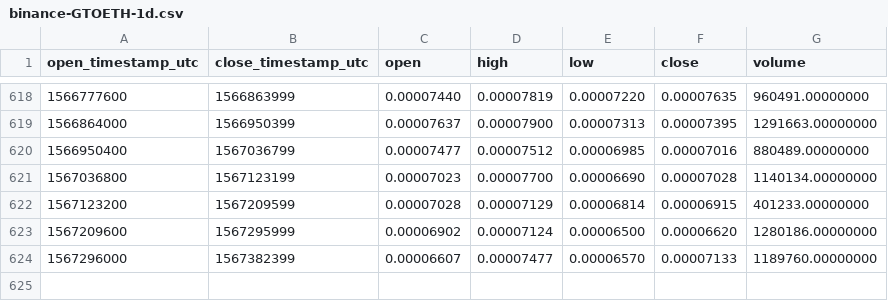
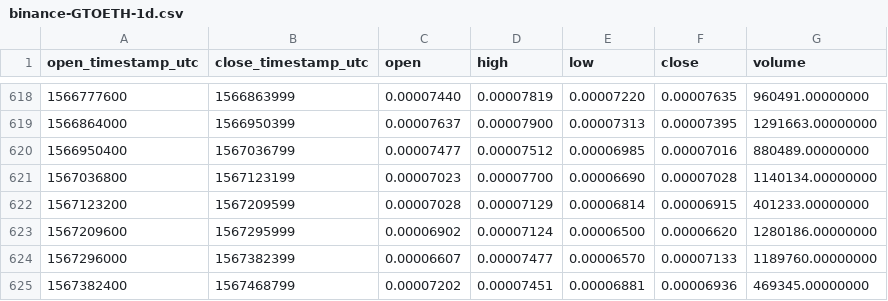
Before and after one commit to cryptobigbro/binance-GTOETH, a CSV file: binance-GTOETH-1d.csv, drawn as a sheet; only a part is shown, gaps mark what is left out.

Commit message:
Update OHLCV data.

```diff
--- a/binance-GTOETH-1d.csv
+++ b/binance-GTOETH-1d.csv
@@ -624 +624,2 @@ open_timestamp_utc,close_timestamp_utc,open,high,low,close,volume
 1567296000,1567382399,0.00006607,0.00007477,0.00006570,0.00007133,1189760.00000000
+1567382400,1567468799,0.00007202,0.00007451,0.00006881,0.00006936,469345.00000000
```
Also changed, not shown: 1 other file.
